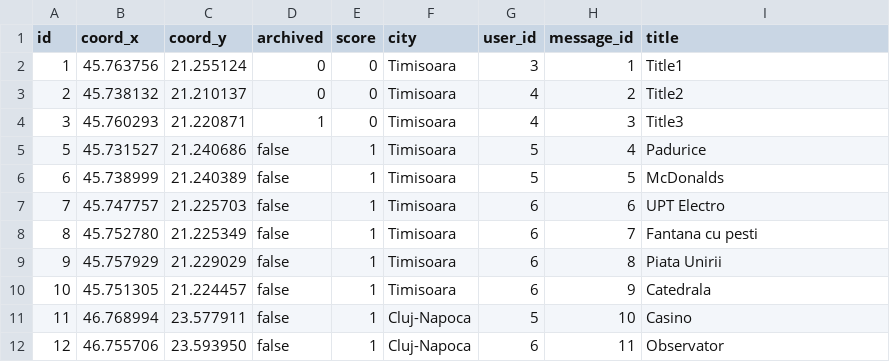
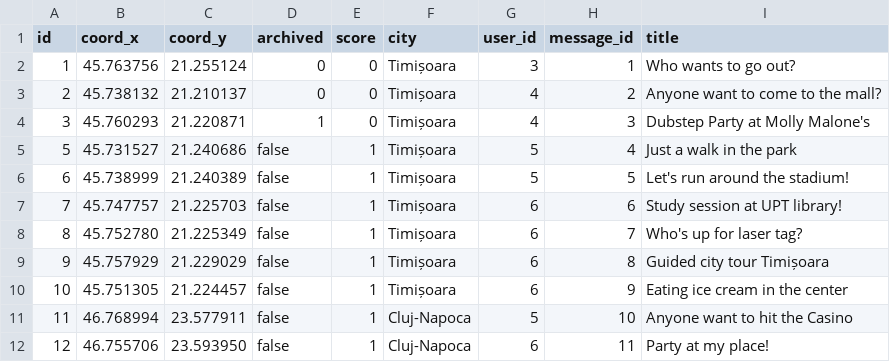
Before and after one commit to vali-m/sma-back, a CSV file: src/main/resources/config/liquibase/topics.csv, drawn as a sheet.

```diff
--- a/src/main/resources/config/liquibase/topics.csv
+++ b/src/main/resources/config/liquibase/topics.csv
@@ -1,12 +1,12 @@
 id;coord_x;coord_y;archived;score;city;user_id;message_id;title
-1;45.763756;21.255124;0;0;Timisoara;3;1;Title1
-2;45.738132;21.210137;0;0;Timisoara;4;2;Title2
-3;45.760293;21.220871;1;0;Timisoara;4;3;Title3
-5;45.731527;21.240686;false;1;Timisoara;5;4;Padurice
-6;45.738999;21.240389;false;1;Timisoara;5;5;McDonalds
-7;45.747757;21.225703;false;1;Timisoara;6;6;"UPT Electro"
-8;45.752780;21.225349;false;1;Timisoara;6;7;"Fantana cu pesti"
-9;45.757929;21.229029;false;1;Timisoara;6;8;"Piata Unirii"
-10;45.751305;21.224457;false;1;Timisoara;6;9;Catedrala
-11;46.768994;23.577911;false;1;Cluj-Napoca;5;10;Casino
-12;46.755706;23.593950;false;1;Cluj-Napoca;6;11;Observator
+1;45.763756;21.255124;0;0;Timișoara;3;1;"Who wants to go out?"
+2;45.738132;21.210137;0;0;Timișoara;4;2;"Anyone want to come to the mall?"
+3;45.760293;21.220871;1;0;Timișoara;4;3;"Dubstep Party at Molly Malone's"
+5;45.731527;21.240686;false;1;Timișoara;5;4;"Just a walk in the park"
+6;45.738999;21.240389;false;1;Timișoara;5;5;"Let's run around the stadium!"
+7;45.747757;21.225703;false;1;Timișoara;6;6;"Study session at UPT library!"
+8;45.752780;21.225349;false;1;Timișoara;6;7;"Who's up for laser tag?"
+9;45.757929;21.229029;false;1;Timișoara;6;8;"Guided city tour Timișoara"
+10;45.751305;21.224457;false;1;Timișoara;6;9;"Eating ice cream in the center"
+11;46.768994;23.577911;false;1;Cluj-Napoca;5;10;"Anyone want to hit the Casino"
+12;46.755706;23.593950;false;1;Cluj-Napoca;6;11;"Party at my place!"
```
Also changed, not shown: src/main/resources/config/liquibase/messages.csv.
